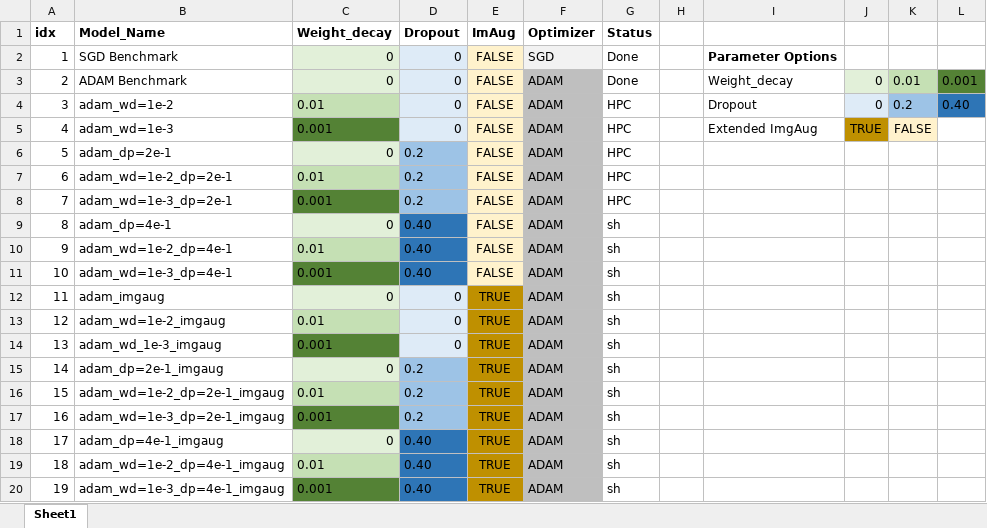
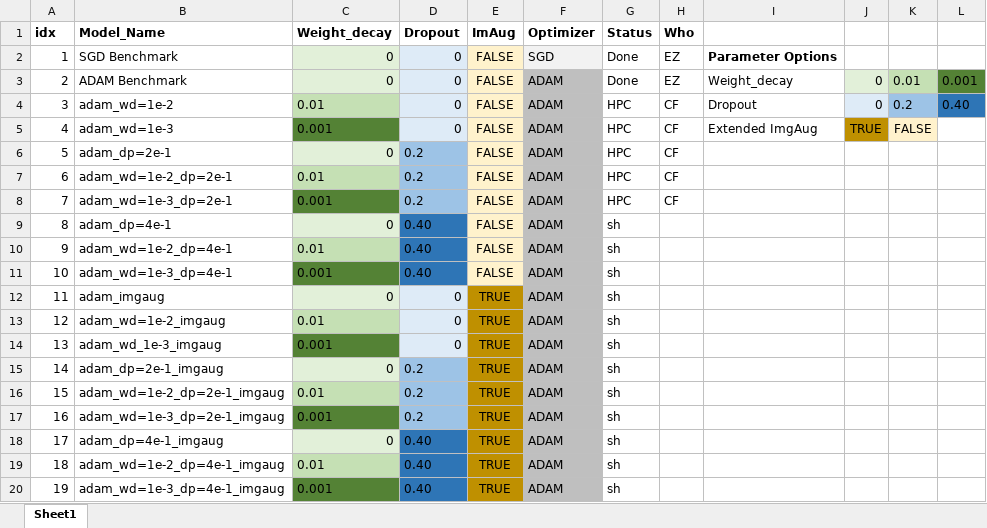
Before and after one commit to elisabethzinck/Fairness-oriented-interpretability-of-predictive-algorithms, an Excel workbook: references/Experiment_setup.xlsx, sheet Sheet1, drawn as a sheet; values as stored, in another font and other column widths than the file's, no borders; the diff names each change by its address in the sheet, - before the commit and + after, or states it on an @@ line.

Commit message:
adding initials to experiments

```diff
--- a/references/Experiment_setup.xlsx (sheet Sheet1)
+++ b/references/Experiment_setup.xlsx (sheet Sheet1)
-H1: (empty)
+H1: Who
-H2:H3 (Who): (empty)
+H2:H3 (Who): EZ
-H4:H8 (Who): (empty)
+H4:H8 (Who): CF
```
